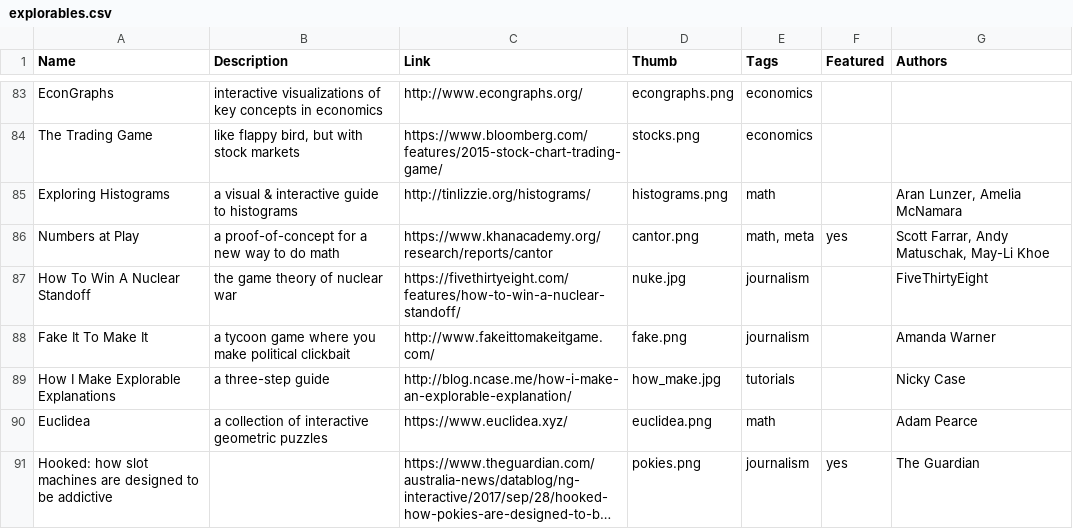
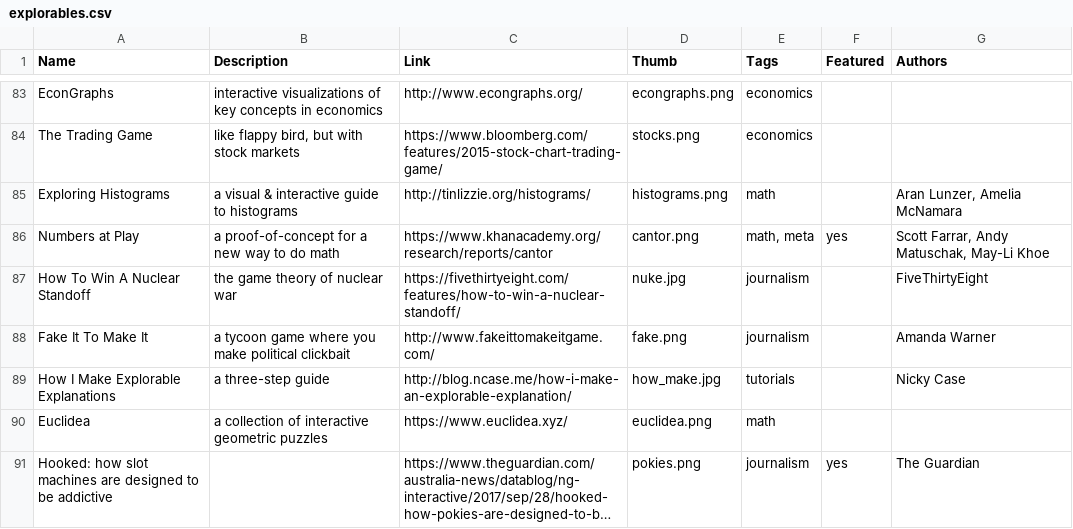
Before and after one commit to explorableexplanations/explorableexplanations.github.io, a CSV file: -data/explorables.csv, drawn as a sheet; only a part is shown, gaps mark what is left out; long unchanged cells end in …; the diff names each change by its address in the sheet, - before the commit and + after, or states it on an @@ line.

Commit message:
bah

```diff
--- a/-data/explorables.csv
+++ b/-data/explorables.csv
-G90 (Authors): Adam Pearce
+G90 (Authors): (empty)
```
